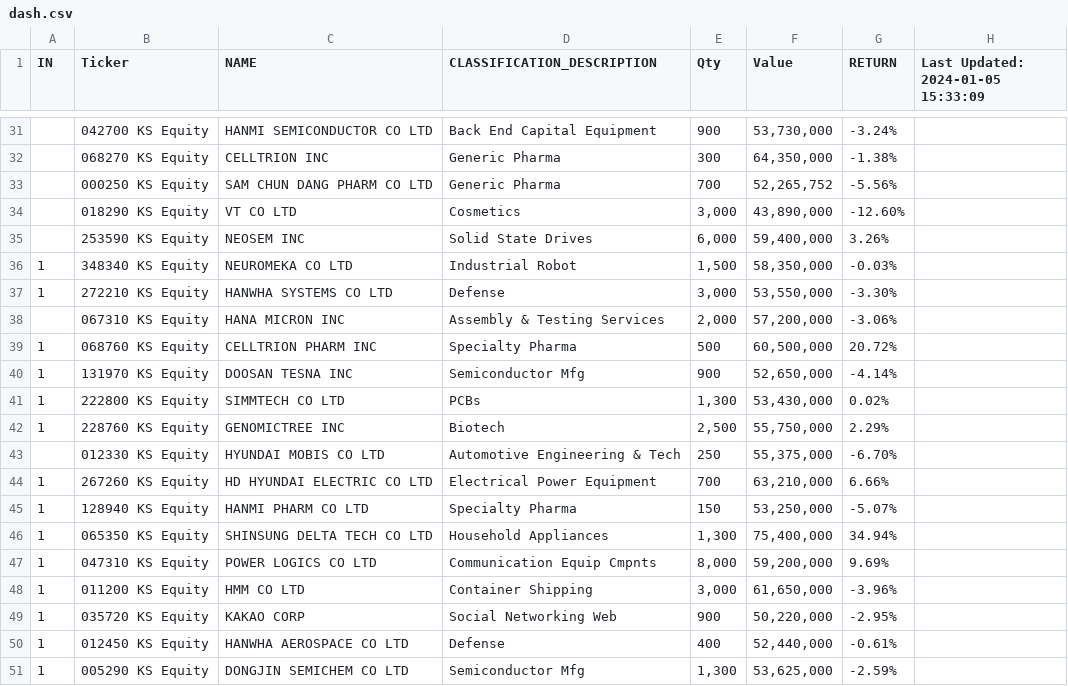
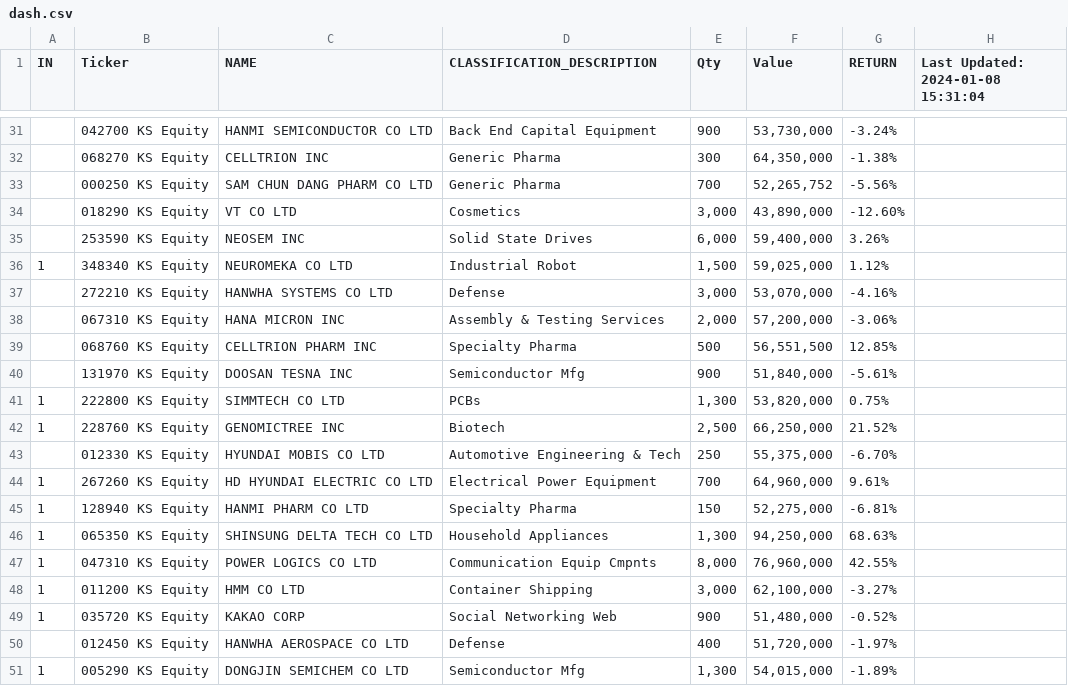
Before and after one commit to jjmerits/Dashboard, a CSV file: dash.csv, drawn as a sheet; only a part is shown, gaps mark what is left out; the diff covers the shown part only.

```diff
--- a/dash.csv
+++ b/dash.csv
@@ -1 +1 @@
-IN,Ticker,NAME,CLASSIFICATION_DESCRIPTION,Qty,Value,RETURN,Last Updated: 2024-01-05 15:33:09
+IN,Ticker,NAME,CLASSIFICATION_DESCRIPTION,Qty,Value,RETURN,Last Updated: 2024-01-08 15:31:04
@@ -35,17 +35,17 @@ IN,Ticker,NAME,CLASSIFICATION_DESCRIPTION,Qty,Value,RETURN,Last Updated: 2024-01
 ,253590 KS Equity,NEOSEM INC,Solid State Drives,"6,000","59,400,000",3.26%,
-1,348340 KS Equity,NEUROMEKA CO LTD,Industrial Robot,"1,500","58,350,000",-0.03%,
-1,272210 KS Equity,HANWHA SYSTEMS CO LTD,Defense,"3,000","53,550,000",-3.30%,
+1,348340 KS Equity,NEUROMEKA CO LTD,Industrial Robot,"1,500","59,025,000",1.12%,
+,272210 KS Equity,HANWHA SYSTEMS CO LTD,Defense,"3,000","53,070,000",-4.16%,
 ,067310 KS Equity,HANA MICRON INC,Assembly & Testing Services,"2,000","57,200,000",-3.06%,
-1,068760 KS Equity,CELLTRION PHARM INC,Specialty Pharma,500,"60,500,000",20.72%,
-1,131970 KS Equity,DOOSAN TESNA INC,Semiconductor Mfg,900,"52,650,000",-4.14%,
-1,222800 KS Equity,SIMMTECH CO LTD,PCBs,"1,300","53,430,000",0.02%,
-1,228760 KS Equity,GENOMICTREE INC,Biotech,"2,500","55,750,000",2.29%,
+,068760 KS Equity,CELLTRION PHARM INC,Specialty Pharma,500,"56,551,500",12.85%,
+,131970 KS Equity,DOOSAN TESNA INC,Semiconductor Mfg,900,"51,840,000",-5.61%,
+1,222800 KS Equity,SIMMTECH CO LTD,PCBs,"1,300","53,820,000",0.75%,
+1,228760 KS Equity,GENOMICTREE INC,Biotech,"2,500","66,250,000",21.52%,
 ,012330 KS Equity,HYUNDAI MOBIS CO LTD,Automotive Engineering & Tech,250,"55,375,000",-6.70%,
-1,267260 KS Equity,HD HYUNDAI ELECTRIC CO LTD,Electrical Power Equipment,700,"63,210,000",6.66%,
-1,128940 KS Equity,HANMI PHARM CO LTD,Specialty Pharma,150,"53,250,000",-5.07%,
-1,065350 KS Equity,SHINSUNG DELTA TECH CO LTD,Household Appliances,"1,300","75,400,000",34.94%,
-1,047310 KS Equity,POWER LOGICS CO LTD,Communication Equip Cmpnts,"8,000","59,200,000",9.69%,
-1,011200 KS Equity,HMM CO LTD,Container Shipping,"3,000","61,650,000",-3.96%,
-1,035720 KS Equity,KAKAO CORP,Social Networking Web,900,"50,220,000",-2.95%,
-1,012450 KS Equity,HANWHA AEROSPACE CO LTD,Defense,400,"52,440,000",-0.61%,
-1,005290 KS Equity,DONGJIN SEMICHEM CO LTD,Semiconductor Mfg,"1,300","53,625,000",-2.59%,
+1,267260 KS Equity,HD HYUNDAI ELECTRIC CO LTD,Electrical Power Equipment,700,"64,960,000",9.61%,
+1,128940 KS Equity,HANMI PHARM CO LTD,Specialty Pharma,150,"52,275,000",-6.81%,
+1,065350 KS Equity,SHINSUNG DELTA TECH CO LTD,Household Appliances,"1,300","94,250,000",68.63%,
+1,047310 KS Equity,POWER LOGICS CO LTD,Communication Equip Cmpnts,"8,000","76,960,000",42.55%,
+1,011200 KS Equity,HMM CO LTD,Container Shipping,"3,000","62,100,000",-3.27%,
+1,035720 KS Equity,KAKAO CORP,Social Networking Web,900,"51,480,000",-0.52%,
+,012450 KS Equity,HANWHA AEROSPACE CO LTD,Defense,400,"51,720,000",-1.97%,
+1,005290 KS Equity,DONGJIN SEMICHEM CO LTD,Semiconductor Mfg,"1,300","54,015,000",-1.89%,
```
Also changed, not shown: 12 added rows, 3 removed rows and 62 edited cells elsewhere in this file, com.csv.
